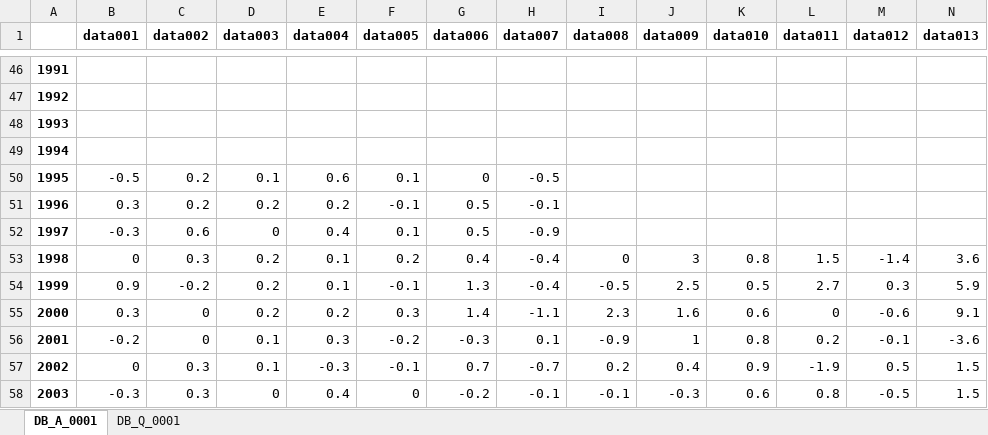
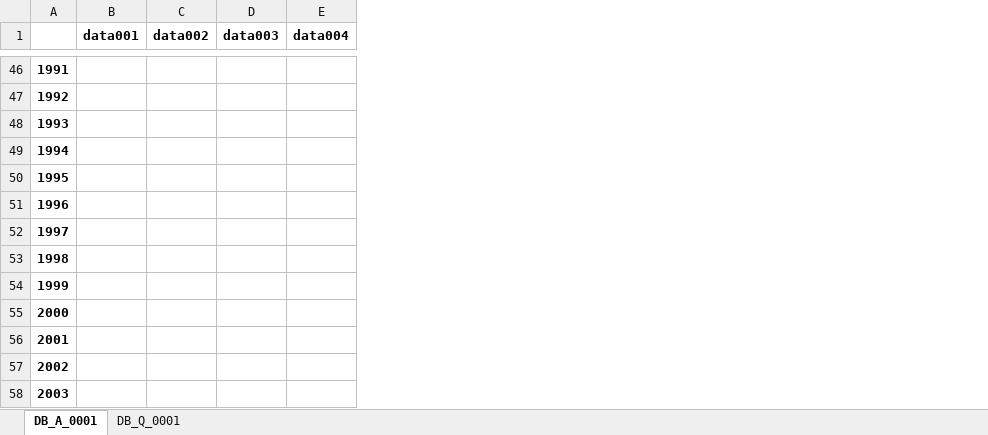
Before and after one commit to TaiwanEconomicDataCenter/QNIA, an Excel workbook: output/QNIA_databaseNEW.xlsx, sheet DB_A_0001, drawn as a sheet; only a part is shown, gaps mark what is left out; values as stored, in another font and other column widths than the file's, no borders; the diff covers the shown part only; the diff names each change by its address in the sheet, - before the commit and + after, or states it on an @@ line.

```diff
--- a/output/QNIA_databaseNEW.xlsx (sheet DB_A_0001)
+++ b/output/QNIA_databaseNEW.xlsx (sheet DB_A_0001)
-column F (data005), rows 50-58: 0.1 | -0.1 | 0.1 | 0.2 | -0.1 | 0.3 | -0.2 | -0.1 | 0
-column G (data006), rows 50-58: 0 | 0.5 | 0.5 | 0.4 | 1.3 | 1.4 | -0.3 | 0.7 | -0.2
-column H (data007), rows 50-58: -0.5 | -0.1 | -0.9 | -0.4 | -0.4 | -1.1 | 0.1 | -0.7 | -0.1
-column I (data008), rows 53-58: 0 | -0.5 | 2.3 | -0.9 | 0.2 | -0.1
-column J (data009), rows 53-58: 3 | 2.5 | 1.6 | 1 | 0.4 | -0.3
-column K (data010), rows 53-58: 0.8 | 0.5 | 0.6 | 0.8 | 0.9 | 0.6
-column L (data011), rows 53-58: 1.5 | 2.7 | 0 | 0.2 | -1.9 | 0.8
-column M (data012), rows 53-58: -1.4 | 0.3 | -0.6 | -0.1 | 0.5 | -0.5
-column N (data013), rows 53-58: 3.6 | 5.9 | 9.1 | -3.6 | 1.5 | 1.5
-B50 (data001): -0.5
+B50 (data001): (empty)
-C50:C51 (data002): 0.2
+C50:C51 (data002): (empty)
-D50 (data003): 0.1
+D50 (data003): (empty)
-E50 (data004): 0.6
+E50 (data004): (empty)
-B51 (data001): 0.3
+B51 (data001): (empty)
-D51 (data003): 0.2
+D51 (data003): (empty)
-E51 (data004): 0.2
+E51 (data004): (empty)
-B52 (data001): -0.3
+B52 (data001): (empty)
-C52 (data002): 0.6
+C52 (data002): (empty)
-D52 (data003): 0
+D52 (data003): (empty)
-E52 (data004): 0.4
+E52 (data004): (empty)
-B53 (data001): 0
+B53 (data001): (empty)
-C53 (data002): 0.3
+C53 (data002): (empty)
-D53:D55 (data003): 0.2
+D53:D55 (data003): (empty)
-E53:E54 (data004): 0.1
+E53:E54 (data004): (empty)
-B54 (data001): 0.9
+B54 (data001): (empty)
-C54 (data002): -0.2
+C54 (data002): (empty)
-B55 (data001): 0.3
+B55 (data001): (empty)
-C55:C56 (data002): 0
+C55:C56 (data002): (empty)
-E55 (data004): 0.2
+E55 (data004): (empty)
-B56 (data001): -0.2
+B56 (data001): (empty)
-D56:D57 (data003): 0.1
+D56:D57 (data003): (empty)
-E56 (data004): 0.3
+E56 (data004): (empty)
-B57 (data001): 0
+B57 (data001): (empty)
-C57:C58 (data002): 0.3
+C57:C58 (data002): (empty)
-E57 (data004): -0.3
+E57 (data004): (empty)
-B58 (data001): -0.3
+B58 (data001): (empty)
-D58 (data003): 0
+D58 (data003): (empty)
-E58 (data004): 0.4
+E58 (data004): (empty)
```
Also changed, not shown: 25 removed columns and 72 edited cells elsewhere in this sheet, sheet DB_Q_0001, data/QNIA_Measures.xlsx, data/QNIA_Subjects.xlsx, 8 other files.
